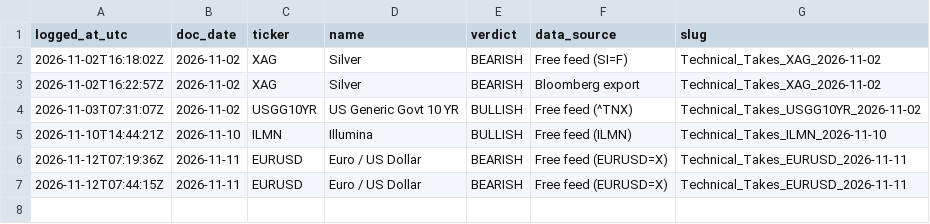
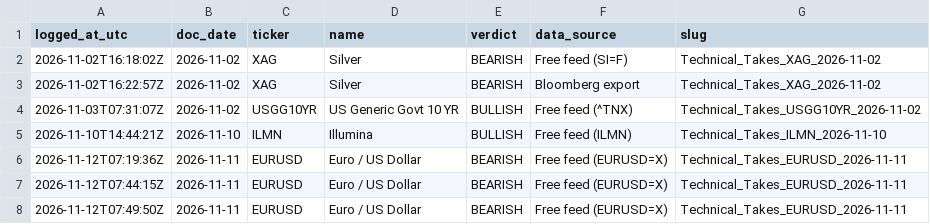
Before and after one commit to jb-db05/syz-technical-takes, a CSV file: usage/log.csv, drawn as a sheet; the diff names each change by its address in the sheet, - before the commit and + after, or states it on an @@ line.

Commit message:
usage: +1 document build(s)

```diff
--- a/usage/log.csv
+++ b/usage/log.csv
+row 8: 2026-11-12T07:49:50Z | 2026-11-11 | EURUSD | Euro / US Dollar | BEARISH | Free feed (EURUSD=X) | Technical_Takes_EURUSD_2026-11-11
```
